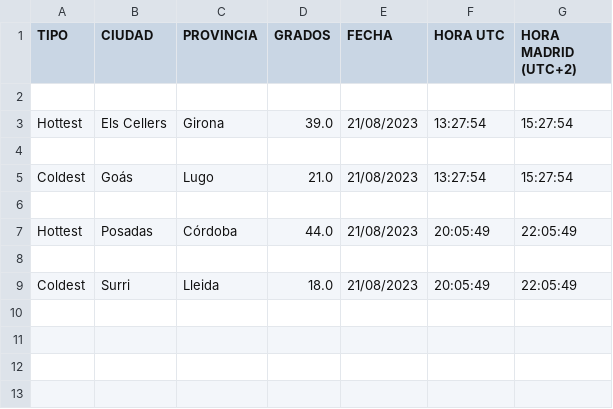
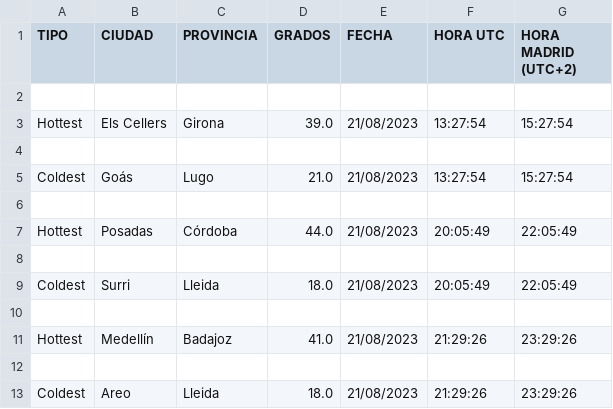
Before and after one commit to enriquetecfan11/fresquito, a CSV file: local/meteorologia.csv, drawn as a sheet.

```diff
--- a/local/meteorologia.csv
+++ b/local/meteorologia.csv
@@ -9 +9,5 @@ Hottest,Posadas,Córdoba,44.0,21/08/2023,20:05:49,22:05:49
 Coldest,Surri,Lleida,18.0,21/08/2023,20:05:49,22:05:49
+
+Hottest,Medellín,Badajoz,41.0,21/08/2023,21:29:26,23:29:26
+
+Coldest,Areo,Lleida,18.0,21/08/2023,21:29:26,23:29:26
```
Also changed, not shown: local/datos_tiempo.csv, 11 other files.
